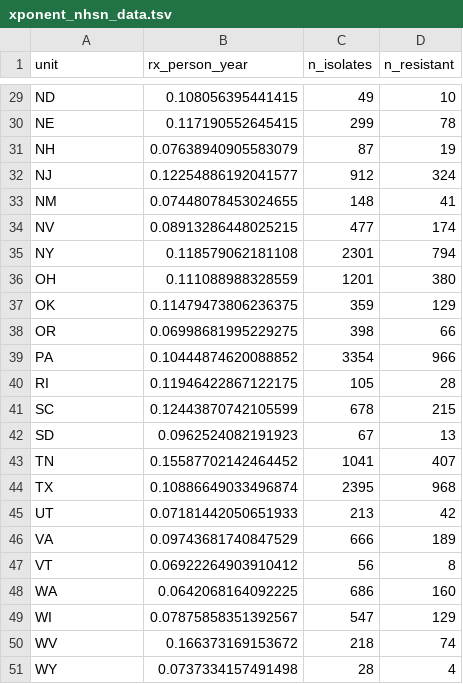
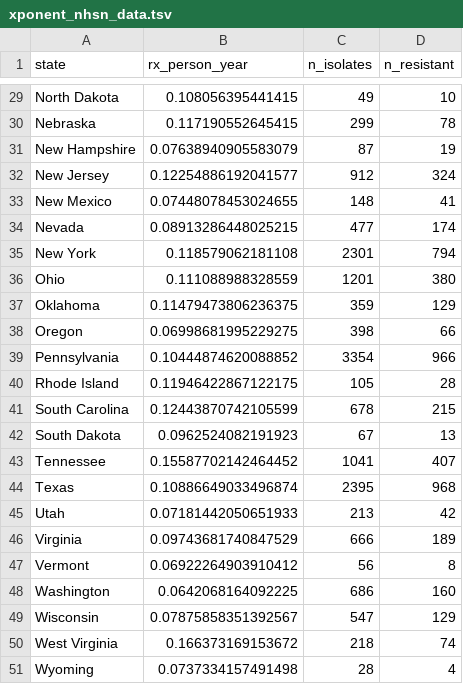
Before and after one commit to gradlab/geography, a TSV file: data/xponent_nhsn/xponent_nhsn_data.tsv, drawn as a sheet; only a part is shown, gaps mark what is left out; the diff covers the shown part only; the diff names each change by its address in the sheet, - before the commit and + after, or states it on an @@ line.

Commit message:
simplified state names

```diff
--- a/data/xponent_nhsn/xponent_nhsn_data.tsv
+++ b/data/xponent_nhsn/xponent_nhsn_data.tsv
-A1: unit
+A1: state
-A29 (state): ND
+A29 (state): North Dakota
-A30 (state): NE
+A30 (state): Nebraska
-A31 (state): NH
+A31 (state): New Hampshire
-A32 (state): NJ
+A32 (state): New Jersey
-A33 (state): NM
+A33 (state): New Mexico
-A34 (state): NV
+A34 (state): Nevada
-A35 (state): NY
+A35 (state): New York
-A36 (state): OH
+A36 (state): Ohio
-A37 (state): OK
+A37 (state): Oklahoma
-A38 (state): OR
+A38 (state): Oregon
-A39 (state): PA
+A39 (state): Pennsylvania
-A40 (state): RI
+A40 (state): Rhode Island
-A41 (state): SC
+A41 (state): South Carolina
-A42 (state): SD
+A42 (state): South Dakota
-A43 (state): TN
+A43 (state): Tennessee
-A44 (state): TX
+A44 (state): Texas
-A45 (state): UT
+A45 (state): Utah
-A46 (state): VA
+A46 (state): Virginia
-A47 (state): VT
+A47 (state): Vermont
-A48 (state): WA
+A48 (state): Washington
-A49 (state): WI
+A49 (state): Wisconsin
-A50 (state): WV
+A50 (state): West Virginia
-A51 (state): WY
+A51 (state): Wyoming
```
Also changed, not shown: 27 edited cells elsewhere in this file, 3 other files.
